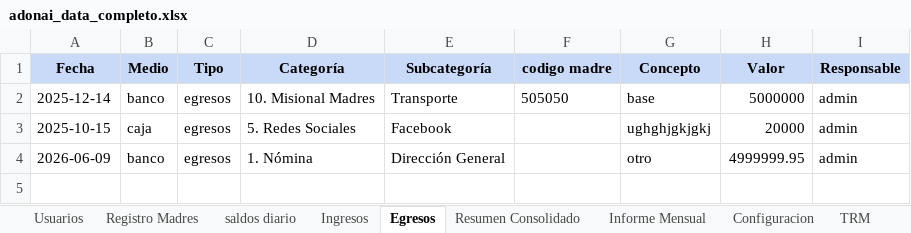
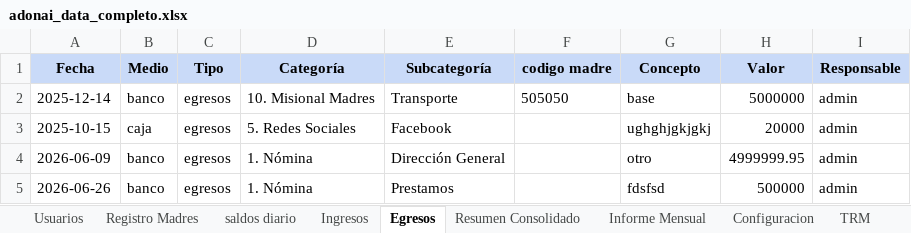
Before and after one commit to SantiagoR2001/adonai-dashboard-v5, an Excel workbook: data/adonai_data_completo.xlsx, sheet Egresos, drawn as a sheet; values as stored, in another font and other column widths than the file's, no borders; the diff names each change by its address in the sheet, - before the commit and + after, or states it on an @@ line.

```diff
--- a/data/adonai_data_completo.xlsx (sheet Egresos)
+++ b/data/adonai_data_completo.xlsx (sheet Egresos)
+row 5: 2026-06-26 | banco | egresos | 1. Nómina | Prestamos |  | fdsfsd | 500000 | admin
```
Also changed, not shown: sheet TRM, sheet Resumen Consolidado, sheet Informe Mensual, 5 other files.
